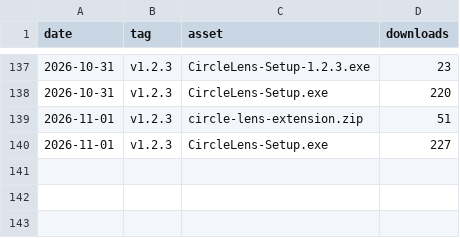
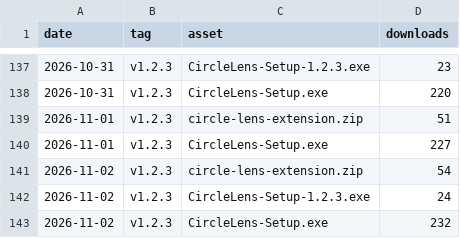
Before and after one commit to fauzulkc/circle-lens, a CSV file: releases.csv, drawn as a sheet; only a part is shown, gaps mark what is left out; the diff names each change by its address in the sheet, - before the commit and + after, or states it on an @@ line.

```diff
--- a/releases.csv
+++ b/releases.csv
+row 141: 2026-11-02 | v1.2.3 | circle-lens-extension.zip | 54
+row 142: 2026-11-02 | v1.2.3 | CircleLens-Setup-1.2.3.exe | 24
+row 143: 2026-11-02 | v1.2.3 | CircleLens-Setup.exe | 232
```
Also changed, not shown: jsdelivr.csv, repo.csv, 1 other file.
